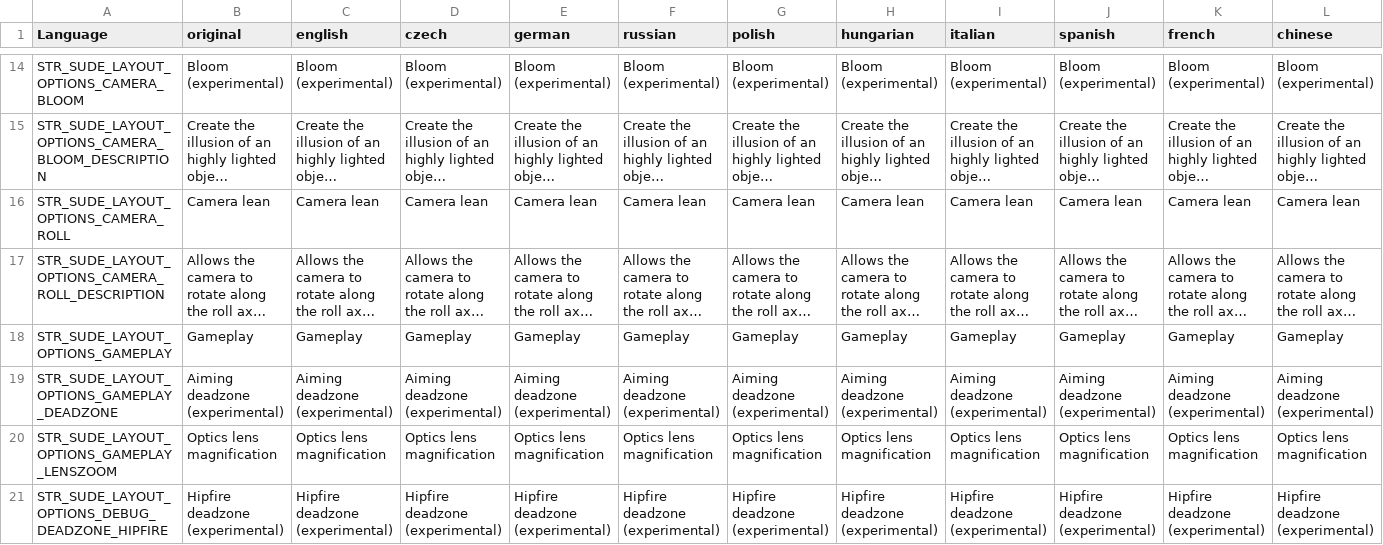
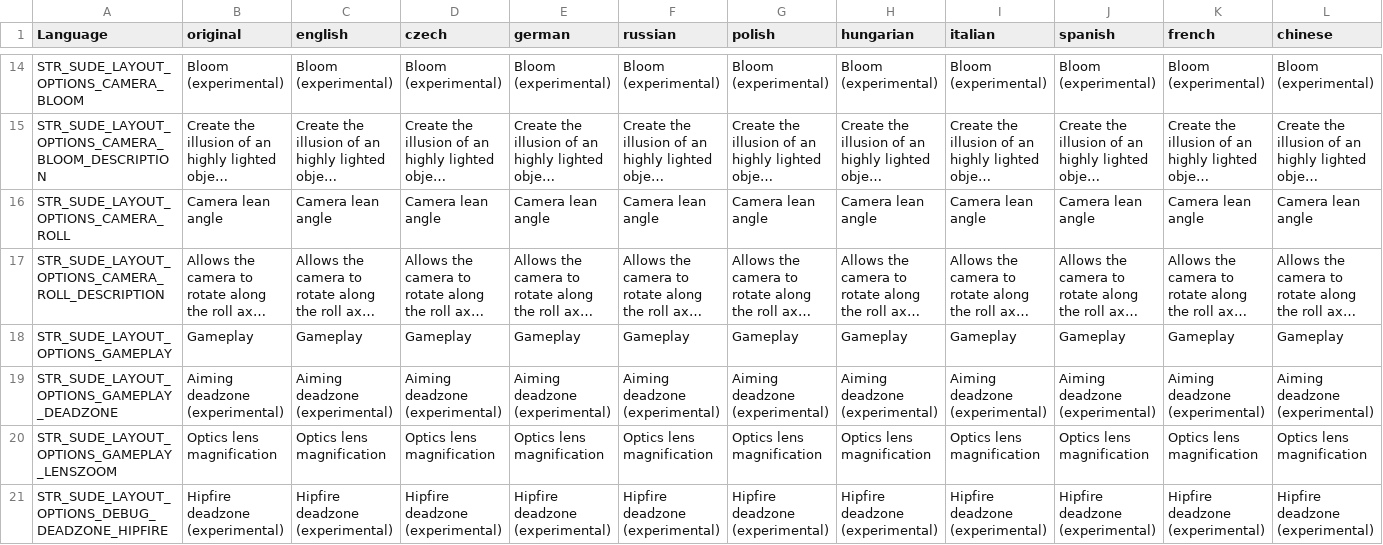
Before and after one commit to simonvic/sVisual, a CSV file: stringtable.csv, drawn as a sheet; only a part is shown, gaps mark what is left out; long unchanged cells end in …; the diff covers the shown part only; the diff names each change by its address in the sheet, - before the commit and + after, or states it on an @@ line.

Commit message:
Updated stringtable

```diff
--- a/stringtable.csv
+++ b/stringtable.csv
-B16 (original): Camera lean
+B16 (original): Camera lean angle
-C16 (english): Camera lean
+C16 (english): Camera lean angle
-D16 (czech): Camera lean
+D16 (czech): Camera lean angle
-E16 (german): Camera lean
+E16 (german): Camera lean angle
-F16 (russian): Camera lean
+F16 (russian): Camera lean angle
-G16 (polish): Camera lean
+G16 (polish): Camera lean angle
-H16 (hungarian): Camera lean
+H16 (hungarian): Camera lean angle
-I16 (italian): Camera lean
+I16 (italian): Camera lean angle
-J16 (spanish): Camera lean
+J16 (spanish): Camera lean angle
-K16 (french): Camera lean
+K16 (french): Camera lean angle
-L16 (chinese): Camera lean
+L16 (chinese): Camera lean angle
```
Also changed, not shown: 3 edited cells elsewhere in this file.
